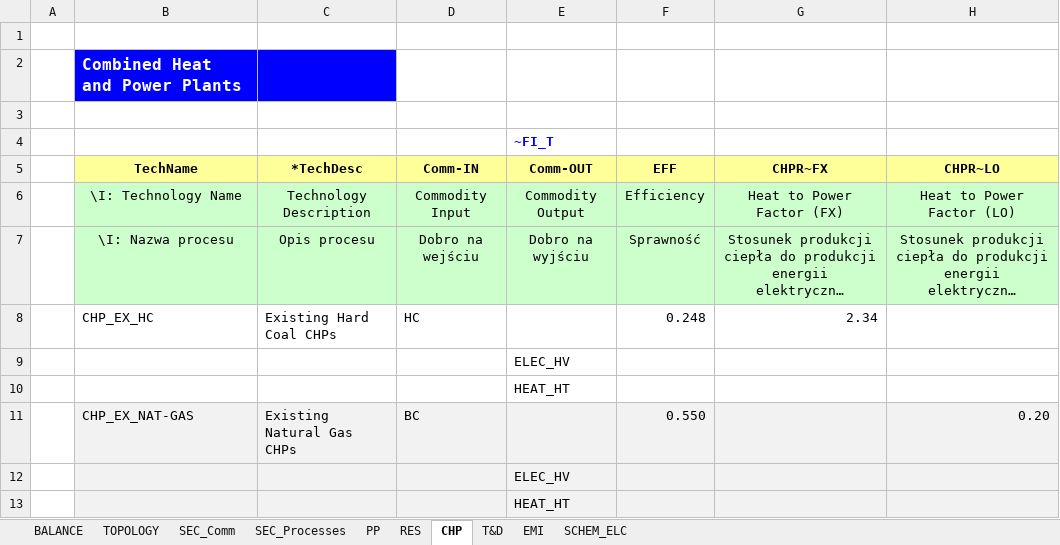
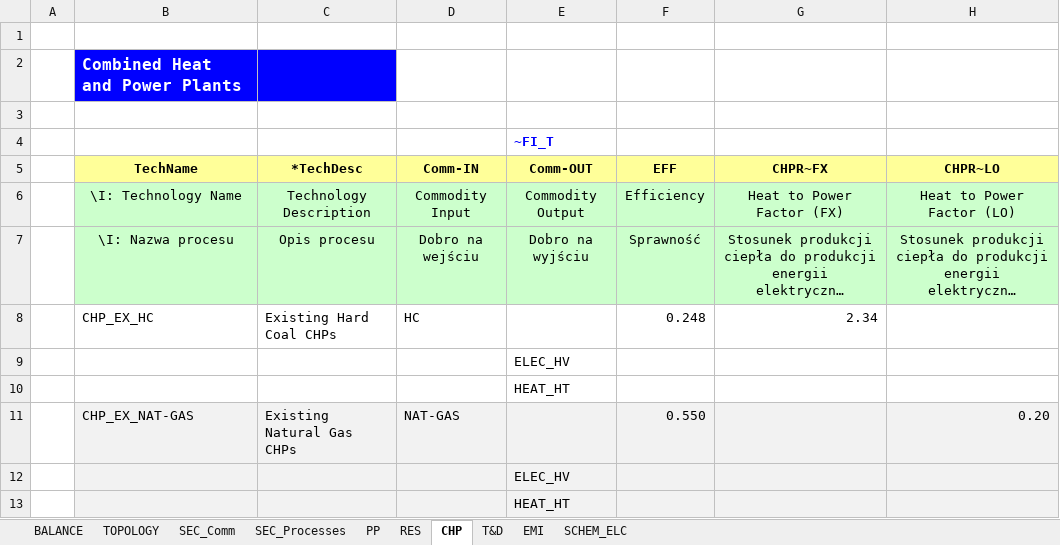
Before and after one commit to makracz/Vedaonline, an Excel workbook: VT_Model_ELC_V01.xlsx, sheet CHP, drawn as a sheet; only a part is shown; long unchanged cells end in …; values as stored, in another font and other column widths than the file's, no borders; charts and pictures not drawn; the diff names each change by its address in the sheet, - before the commit and + after, or states it on an @@ line.

Commit message:
Add files via upload

```diff
--- a/VT_Model_ELC_V01.xlsx (sheet CHP)
+++ b/VT_Model_ELC_V01.xlsx (sheet CHP)
-D11 (Comm-IN): BC
+D11 (Comm-IN): NAT-GAS
```
